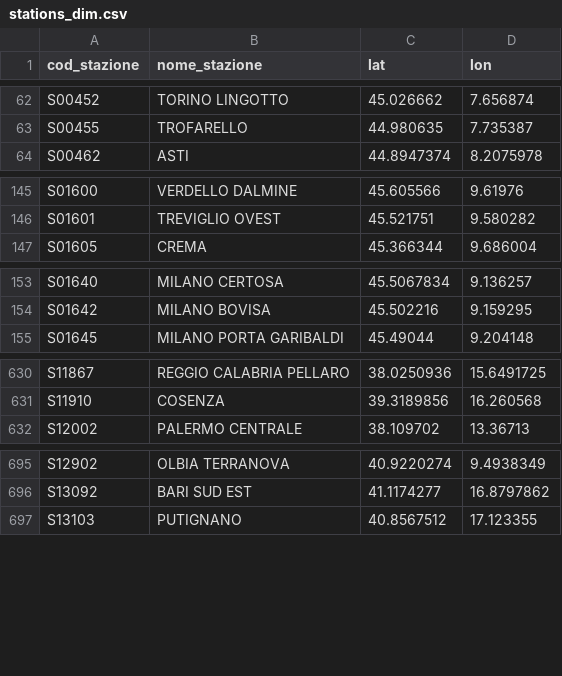
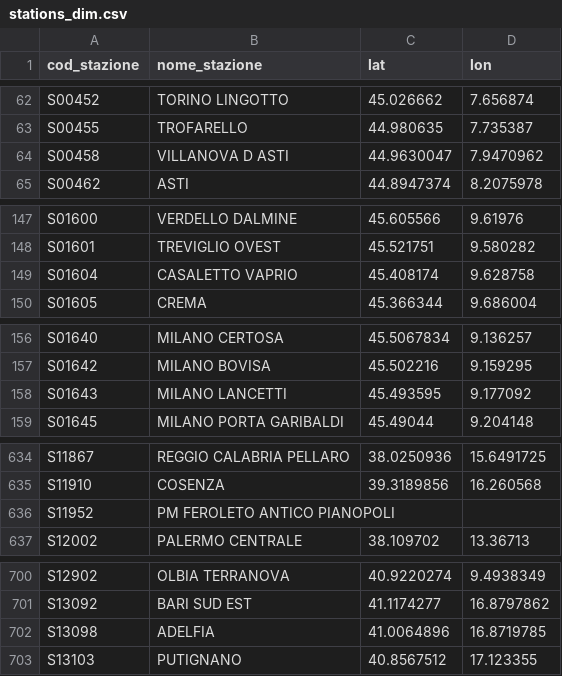
Before and after one commit to DrElegantia/trainstats-dashboard, a CSV file: data/gold/stations_dim.csv, drawn as a sheet; only a part is shown, gaps mark what is left out; the diff covers the shown part only.

```diff
--- a/data/gold/stations_dim.csv
+++ b/data/gold/stations_dim.csv
@@ -63,2 +63,3 @@ S00452,TORINO LINGOTTO,45.026662,7.656874
 S00455,TROFARELLO,44.980635,7.735387
+S00458,VILLANOVA D ASTI,44.9630047,7.9470962
 S00462,ASTI,44.8947374,8.2075978
@@ -146,2 +148,3 @@ S01600,VERDELLO DALMINE,45.605566,9.61976
 S01601,TREVIGLIO OVEST,45.521751,9.580282
+S01604,CASALETTO VAPRIO,45.408174,9.628758
 S01605,CREMA,45.366344,9.686004
@@ -154,2 +157,3 @@ S01640,MILANO CERTOSA,45.5067834,9.136257
 S01642,MILANO BOVISA,45.502216,9.159295
+S01643,MILANO LANCETTI,45.493595,9.177092
 S01645,MILANO PORTA GARIBALDI,45.49044,9.204148
@@ -631,2 +635,3 @@ S11867,REGGIO CALABRIA PELLARO,38.0250936,15.6491725
 S11910,COSENZA,39.3189856,16.260568
+S11952,PM FEROLETO ANTICO PIANOPOLI,,
 S12002,PALERMO CENTRALE,38.109702,13.36713
@@ -696,2 +701,3 @@ S12902,OLBIA TERRANOVA,40.9220274,9.4938349
 S13092,BARI SUD EST,41.1174277,16.8797862
+S13098,ADELFIA,41.0064896,16.8719785
 S13103,PUTIGNANO,40.8567512,17.123355
```
Also changed, not shown: 1 moved row elsewhere in this file, data/gold/copertura_categoria.csv, 16 other files.
